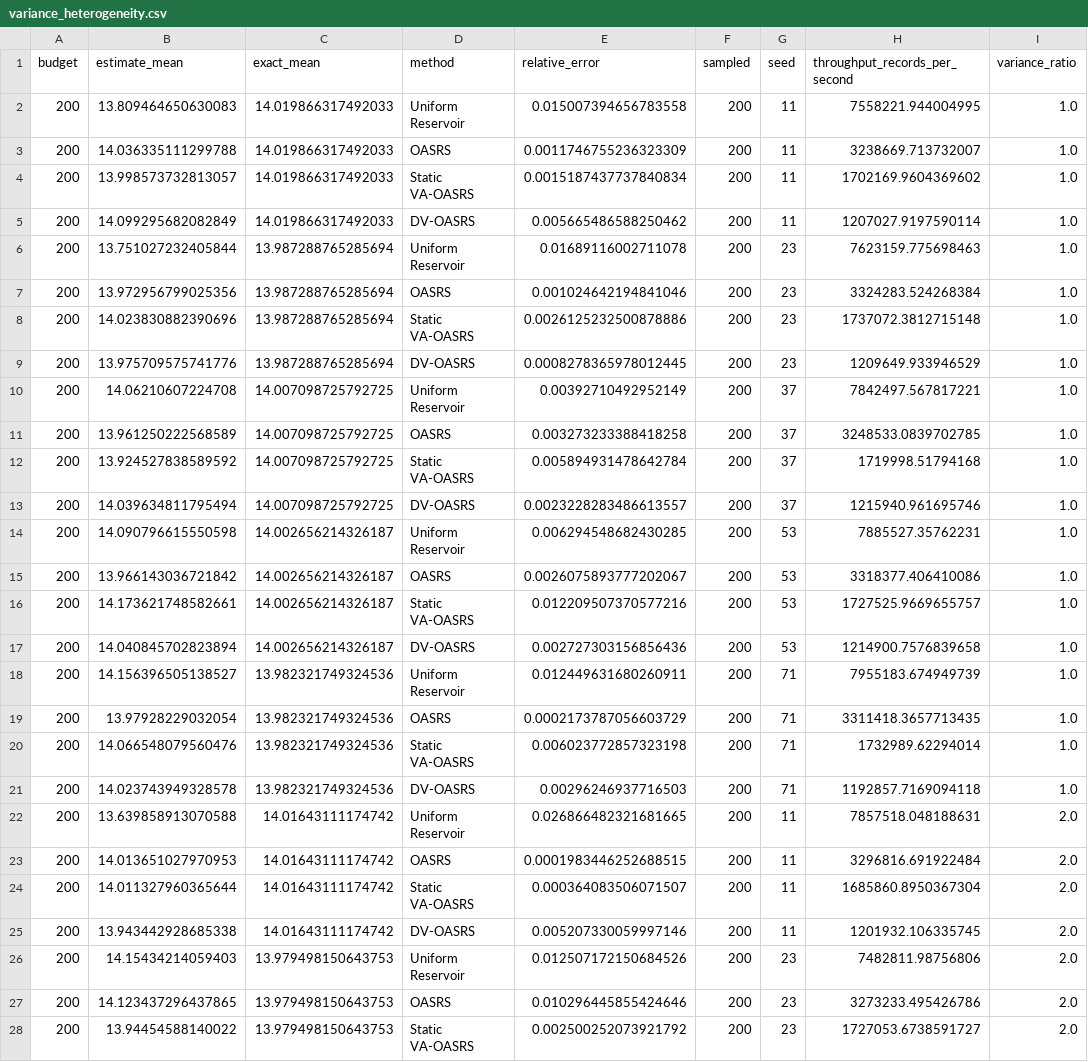
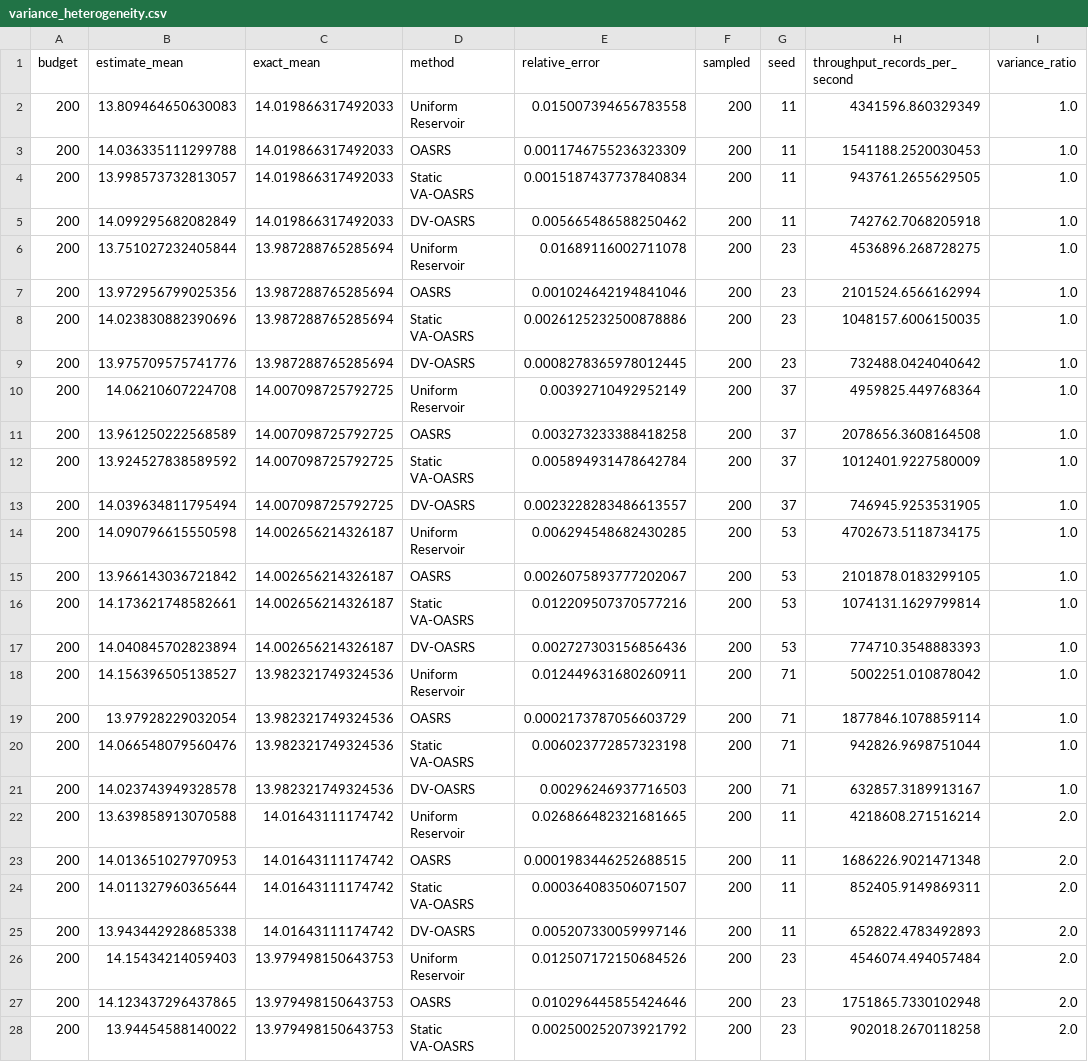
Before and after one commit to GauriLekshmiSathya/Approximate-Streaming-Analytics-on-Resource-Constrained-Edge-Devices, a CSV file: results/dv_oasrs/synthetic/variance_heterogeneity.csv, drawn as a sheet; only a part is shown; the diff covers the shown part only.

```diff
--- a/results/dv_oasrs/synthetic/variance_heterogeneity.csv
+++ b/results/dv_oasrs/synthetic/variance_heterogeneity.csv
@@ -1,28 +1,28 @@
 budget,estimate_mean,exact_mean,method,relative_error,sampled,seed,throughput_records_per_second,variance_ratio
-200,13.809464650630083,14.019866317492033,Uniform Reservoir,0.015007394656783558,200,11,7558221.944004995,1.0
-200,14.036335111299788,14.019866317492033,OASRS,0.0011746755236323309,200,11,3238669.713732007,1.0
-200,13.998573732813057,14.019866317492033,Static VA-OASRS,0.0015187437737840834,200,11,1702169.9604369602,1.0
-200,14.099295682082849,14.019866317492033,DV-OASRS,0.005665486588250462,200,11,1207027.9197590114,1.0
-200,13.751027232405844,13.987288765285694,Uniform Reservoir,0.01689116002711078,200,23,7623159.775698463,1.0
-200,13.972956799025356,13.987288765285694,OASRS,0.001024642194841046,200,23,3324283.524268384,1.0
-200,14.023830882390696,13.987288765285694,Static VA-OASRS,0.0026125232500878886,200,23,1737072.3812715148,1.0
-200,13.975709575741776,13.987288765285694,DV-OASRS,0.0008278365978012445,200,23,1209649.933946529,1.0
-200,14.06210607224708,14.007098725792725,Uniform Reservoir,0.00392710492952149,200,37,7842497.567817221,1.0
-200,13.961250222568589,14.007098725792725,OASRS,0.003273233388418258,200,37,3248533.0839702785,1.0
-200,13.924527838589592,14.007098725792725,Static VA-OASRS,0.005894931478642784,200,37,1719998.51794168,1.0
-200,14.039634811795494,14.007098725792725,DV-OASRS,0.0023228283486613557,200,37,1215940.961695746,1.0
-200,14.090796615550598,14.002656214326187,Uniform Reservoir,0.006294548682430285,200,53,7885527.35762231,1.0
-200,13.966143036721842,14.002656214326187,OASRS,0.0026075893777202067,200,53,3318377.406410086,1.0
-200,14.173621748582661,14.002656214326187,Static VA-OASRS,0.012209507370577216,200,53,1727525.9669655757,1.0
-200,14.040845702823894,14.002656214326187,DV-OASRS,0.002727303156856436,200,53,1214900.7576839658,1.0
-200,14.156396505138527,13.982321749324536,Uniform Reservoir,0.012449631680260911,200,71,7955183.674949739,1.0
-200,13.97928229032054,13.982321749324536,OASRS,0.0002173787056603729,200,71,3311418.3657713435,1.0
-200,14.066548079560476,13.982321749324536,Static VA-OASRS,0.006023772857323198,200,71,1732989.62294014,1.0
-200,14.023743949328578,13.982321749324536,DV-OASRS,0.00296246937716503,200,71,1192857.7169094118,1.0
-200,13.639858913070588,14.01643111174742,Uniform Reservoir,0.026866482321681665,200,11,7857518.048188631,2.0
-200,14.013651027970953,14.01643111174742,OASRS,0.0001983446252688515,200,11,3296816.691922484,2.0
-200,14.011327960365644,14.01643111174742,Static VA-OASRS,0.000364083506071507,200,11,1685860.8950367304,2.0
-200,13.943442928685338,14.01643111174742,DV-OASRS,0.005207330059997146,200,11,1201932.106335745,2.0
-200,14.15434214059403,13.979498150643753,Uniform Reservoir,0.012507172150684526,200,23,7482811.98756806,2.0
-200,14.123437296437865,13.979498150643753,OASRS,0.010296445855424646,200,23,3273233.495426786,2.0
-200,13.94454588140022,13.979498150643753,Static VA-OASRS,0.002500252073921792,200,23,1727053.6738591727,2.0
+200,13.809464650630083,14.019866317492033,Uniform Reservoir,0.015007394656783558,200,11,4341596.860329349,1.0
+200,14.036335111299788,14.019866317492033,OASRS,0.0011746755236323309,200,11,1541188.2520030453,1.0
+200,13.998573732813057,14.019866317492033,Static VA-OASRS,0.0015187437737840834,200,11,943761.2655629505,1.0
+200,14.099295682082849,14.019866317492033,DV-OASRS,0.005665486588250462,200,11,742762.7068205918,1.0
+200,13.751027232405844,13.987288765285694,Uniform Reservoir,0.01689116002711078,200,23,4536896.268728275,1.0
+200,13.972956799025356,13.987288765285694,OASRS,0.001024642194841046,200,23,2101524.6566162994,1.0
+200,14.023830882390696,13.987288765285694,Static VA-OASRS,0.0026125232500878886,200,23,1048157.6006150035,1.0
+200,13.975709575741776,13.987288765285694,DV-OASRS,0.0008278365978012445,200,23,732488.0424040642,1.0
+200,14.06210607224708,14.007098725792725,Uniform Reservoir,0.00392710492952149,200,37,4959825.449768364,1.0
+200,13.961250222568589,14.007098725792725,OASRS,0.003273233388418258,200,37,2078656.3608164508,1.0
+200,13.924527838589592,14.007098725792725,Static VA-OASRS,0.005894931478642784,200,37,1012401.9227580009,1.0
+200,14.039634811795494,14.007098725792725,DV-OASRS,0.0023228283486613557,200,37,746945.9253531905,1.0
+200,14.090796615550598,14.002656214326187,Uniform Reservoir,0.006294548682430285,200,53,4702673.5118734175,1.0
+200,13.966143036721842,14.002656214326187,OASRS,0.0026075893777202067,200,53,2101878.0183299105,1.0
+200,14.173621748582661,14.002656214326187,Static VA-OASRS,0.012209507370577216,200,53,1074131.1629799814,1.0
+200,14.040845702823894,14.002656214326187,DV-OASRS,0.002727303156856436,200,53,774710.3548883393,1.0
+200,14.156396505138527,13.982321749324536,Uniform Reservoir,0.012449631680260911,200,71,5002251.010878042,1.0
+200,13.97928229032054,13.982321749324536,OASRS,0.0002173787056603729,200,71,1877846.1078859114,1.0
+200,14.066548079560476,13.982321749324536,Static VA-OASRS,0.006023772857323198,200,71,942826.9698751044,1.0
+200,14.023743949328578,13.982321749324536,DV-OASRS,0.00296246937716503,200,71,632857.3189913167,1.0
+200,13.639858913070588,14.01643111174742,Uniform Reservoir,0.026866482321681665,200,11,4218608.271516214,2.0
+200,14.013651027970953,14.01643111174742,OASRS,0.0001983446252688515,200,11,1686226.9021471348,2.0
+200,14.011327960365644,14.01643111174742,Static VA-OASRS,0.000364083506071507,200,11,852405.9149869311,2.0
+200,13.943442928685338,14.01643111174742,DV-OASRS,0.005207330059997146,200,11,652822.4783492893,2.0
+200,14.15434214059403,13.979498150643753,Uniform Reservoir,0.012507172150684526,200,23,4546074.494057484,2.0
+200,14.123437296437865,13.979498150643753,OASRS,0.010296445855424646,200,23,1751865.7330102948,2.0
+200,13.94454588140022,13.979498150643753,Static VA-OASRS,0.002500252073921792,200,23,902018.2670118258,2.0
```
Also changed, not shown: 93 edited cells elsewhere in this file, results/dv_oasrs/intel/raw_results.csv, results/dv_oasrs/synthetic/population_skew.csv, 20 other files.
